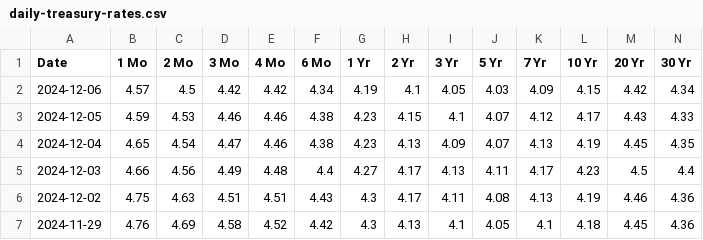
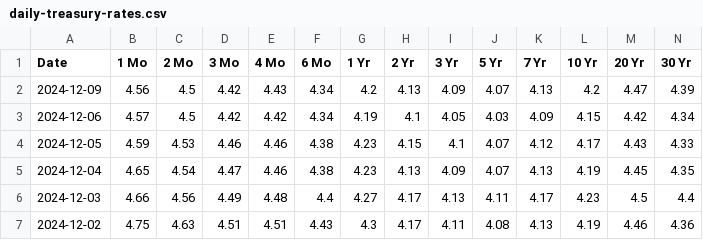
Before and after one commit to deerfieldgreen/us-department-treasury, a CSV file: data/daily-treasury-rates.csv, drawn as a sheet; only a part is shown; the shorter side is filled out with more unchanged rows.

Commit message:
Updated file for 2024-12-09

```diff
--- a/data/daily-treasury-rates.csv
+++ b/data/daily-treasury-rates.csv
@@ -1,2 +1,3 @@
 Date,1 Mo,2 Mo,3 Mo,4 Mo,6 Mo,1 Yr,2 Yr,3 Yr,5 Yr,7 Yr,10 Yr,20 Yr,30 Yr
+2024-12-09,4.56,4.5,4.42,4.43,4.34,4.2,4.13,4.09,4.07,4.13,4.2,4.47,4.39
 2024-12-06,4.57,4.5,4.42,4.42,4.34,4.19,4.1,4.05,4.03,4.09,4.15,4.42,4.34
```
